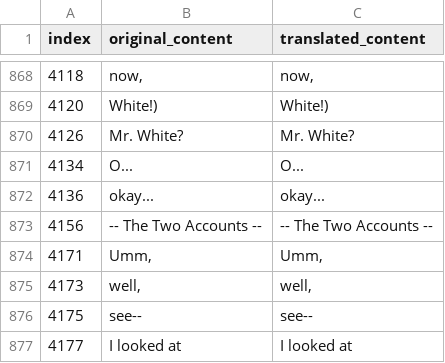
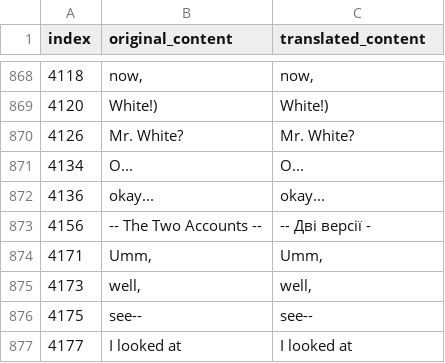
Before and after one commit to magends/ace-attorney-ukrainian, a CSV file: uk/sc1_3_text_u.csv, drawn as a sheet; only a part is shown, gaps mark what is left out.

Commit message:
New translations sc1_3_text_u.csv (Ukrainian)
[ci skip]

```diff
--- a/uk/sc1_3_text_u.csv
+++ b/uk/sc1_3_text_u.csv
@@ -873,3 +873,3 @@
 "4136"," okay..."," okay..."
-"4156","-- The Two Accounts --","-- The Two Accounts --"
+"4156","-- The Two Accounts --","-- Дві версії -"
 "4171","Umm,","Umm,"
```
